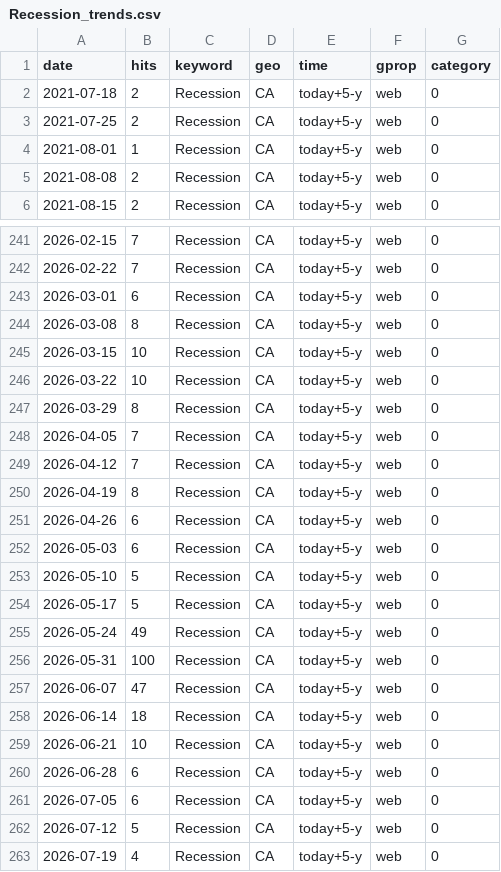
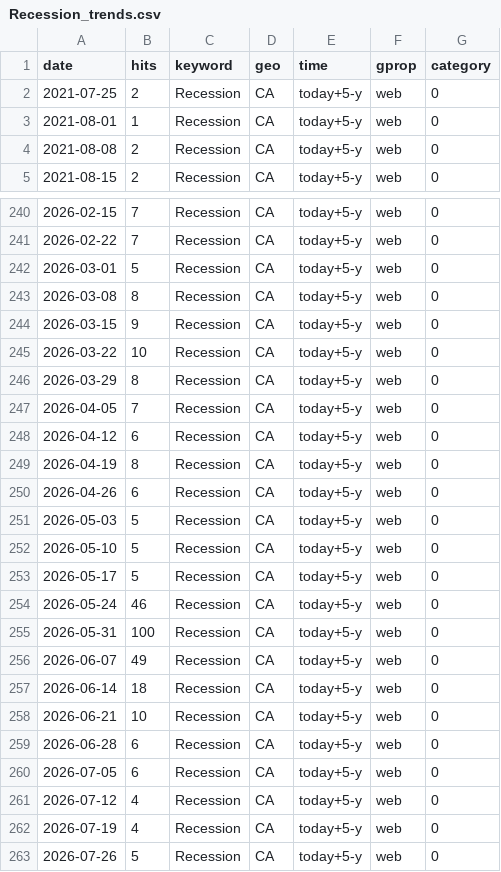
Before and after one commit to nadoune/automate_Rscript, a CSV file: data/Recession_trends.csv, drawn as a sheet; only a part is shown, gaps mark what is left out; the diff covers the shown part only.

```diff
--- a/data/Recession_trends.csv
+++ b/data/Recession_trends.csv
@@ -1,3 +1,2 @@
 "date","hits","keyword","geo","time","gprop","category"
-2021-07-18,2,"Recession","CA","today+5-y","web",0
 2021-07-25,2,"Recession","CA","today+5-y","web",0
@@ -242,5 +241,5 @@
 2026-02-22,7,"Recession","CA","today+5-y","web",0
-2026-03-01,6,"Recession","CA","today+5-y","web",0
+2026-03-01,5,"Recession","CA","today+5-y","web",0
 2026-03-08,8,"Recession","CA","today+5-y","web",0
-2026-03-15,10,"Recession","CA","today+5-y","web",0
+2026-03-15,9,"Recession","CA","today+5-y","web",0
 2026-03-22,10,"Recession","CA","today+5-y","web",0
@@ -248,11 +247,11 @@
 2026-04-05,7,"Recession","CA","today+5-y","web",0
-2026-04-12,7,"Recession","CA","today+5-y","web",0
+2026-04-12,6,"Recession","CA","today+5-y","web",0
 2026-04-19,8,"Recession","CA","today+5-y","web",0
 2026-04-26,6,"Recession","CA","today+5-y","web",0
-2026-05-03,6,"Recession","CA","today+5-y","web",0
+2026-05-03,5,"Recession","CA","today+5-y","web",0
 2026-05-10,5,"Recession","CA","today+5-y","web",0
 2026-05-17,5,"Recession","CA","today+5-y","web",0
-2026-05-24,49,"Recession","CA","today+5-y","web",0
+2026-05-24,46,"Recession","CA","today+5-y","web",0
 2026-05-31,100,"Recession","CA","today+5-y","web",0
-2026-06-07,47,"Recession","CA","today+5-y","web",0
+2026-06-07,49,"Recession","CA","today+5-y","web",0
 2026-06-14,18,"Recession","CA","today+5-y","web",0
@@ -261,3 +260,4 @@
 2026-07-05,6,"Recession","CA","today+5-y","web",0
-2026-07-12,5,"Recession","CA","today+5-y","web",0
+2026-07-12,4,"Recession","CA","today+5-y","web",0
 2026-07-19,4,"Recession","CA","today+5-y","web",0
+2026-07-26,5,"Recession","CA","today+5-y","web",0
```
Also changed, not shown: 43 edited cells elsewhere in this file, data/Inflation_trends.csv, data/SupplyChain_trends.csv.
